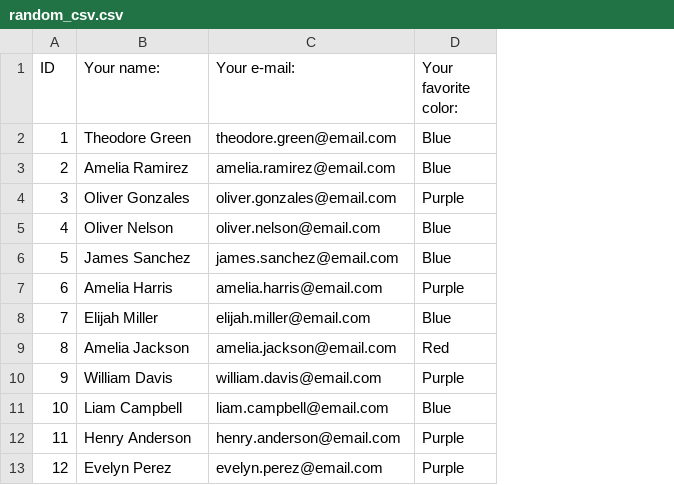
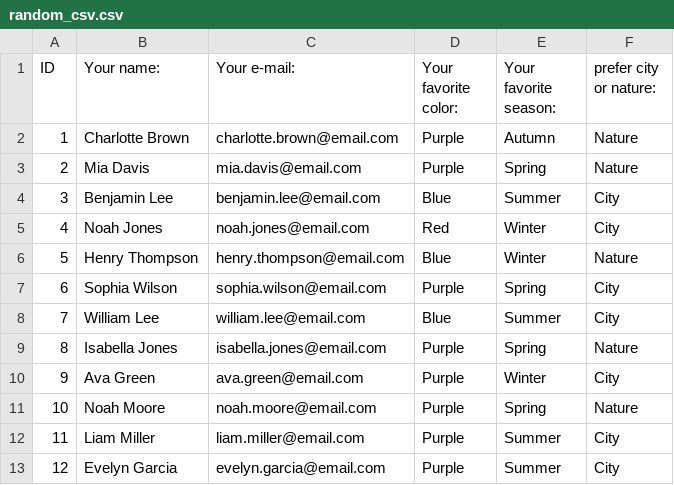
Before and after one commit to ajruben/coffee_project, a CSV file: random_csv.csv, drawn as a sheet; only a part is shown; the diff covers the shown part only; the diff names each change by its address in the sheet, - before the commit and + after, or states it on an @@ line.

```diff
--- a/random_csv.csv
+++ b/random_csv.csv
+column E (Your favorite season:), rows 2-13: Autumn | Spring | Summer | Winter | Winter | Spring | Summer | Spring | Winter | Spring | Summer | Summer
+column F (prefer city or nature:), rows 2-13: Nature | Nature | City | City | Nature | City | City | Nature | City | Nature | City | City
-B2 (Your name:): Theodore Green
+B2 (Your name:): Charlotte Brown
-C2 (Your e-mail:): theodore.green@email.com
+C2 (Your e-mail:): charlotte.brown@email.com
-D2:D3 (Your favorite color:): Blue
+D2:D3 (Your favorite color:): Purple
-B3 (Your name:): Amelia Ramirez
+B3 (Your name:): Mia Davis
-C3 (Your e-mail:): amelia.ramirez@email.com
+C3 (Your e-mail:): mia.davis@email.com
-B4 (Your name:): Oliver Gonzales
+B4 (Your name:): Benjamin Lee
-C4 (Your e-mail:): oliver.gonzales@email.com
+C4 (Your e-mail:): benjamin.lee@email.com
-D4 (Your favorite color:): Purple
+D4 (Your favorite color:): Blue
-B5 (Your name:): Oliver Nelson
+B5 (Your name:): Noah Jones
-C5 (Your e-mail:): oliver.nelson@email.com
+C5 (Your e-mail:): noah.jones@email.com
-D5 (Your favorite color:): Blue
+D5 (Your favorite color:): Red
-B6 (Your name:): James Sanchez
+B6 (Your name:): Henry Thompson
-C6 (Your e-mail:): james.sanchez@email.com
+C6 (Your e-mail:): henry.thompson@email.com
-B7 (Your name:): Amelia Harris
+B7 (Your name:): Sophia Wilson
-C7 (Your e-mail:): amelia.harris@email.com
+C7 (Your e-mail:): sophia.wilson@email.com
-B8 (Your name:): Elijah Miller
+B8 (Your name:): William Lee
-C8 (Your e-mail:): elijah.miller@email.com
+C8 (Your e-mail:): william.lee@email.com
-B9 (Your name:): Amelia Jackson
+B9 (Your name:): Isabella Jones
-C9 (Your e-mail:): amelia.jackson@email.com
+C9 (Your e-mail:): isabella.jones@email.com
-D9 (Your favorite color:): Red
+D9 (Your favorite color:): Purple
-B10 (Your name:): William Davis
+B10 (Your name:): Ava Green
-C10 (Your e-mail:): william.davis@email.com
+C10 (Your e-mail:): ava.green@email.com
-B11 (Your name:): Liam Campbell
+B11 (Your name:): Noah Moore
-C11 (Your e-mail:): liam.campbell@email.com
+C11 (Your e-mail:): noah.moore@email.com
-D11 (Your favorite color:): Blue
+D11 (Your favorite color:): Purple
-B12 (Your name:): Henry Anderson
+B12 (Your name:): Liam Miller
-C12 (Your e-mail:): henry.anderson@email.com
+C12 (Your e-mail:): liam.miller@email.com
-B13 (Your name:): Evelyn Perez
+B13 (Your name:): Evelyn Garcia
-C13 (Your e-mail:): evelyn.perez@email.com
+C13 (Your e-mail:): evelyn.garcia@email.com
```
Also changed, not shown: 99 edited cells elsewhere in this file, Coffee Partner Lottery new pairs.csv, 4 other files.
